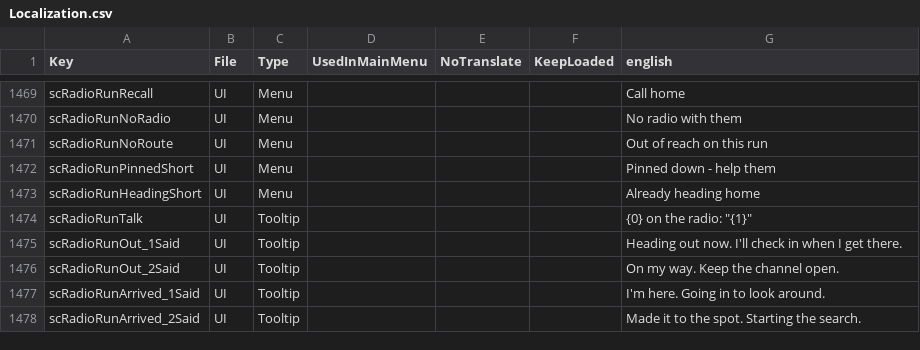
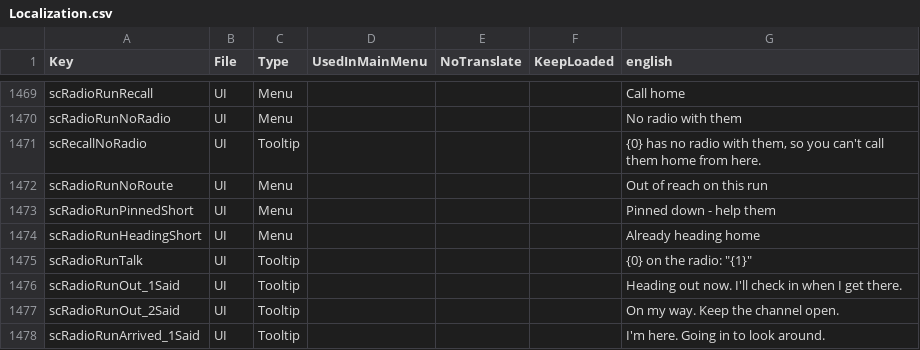
Before and after one commit to Relentless757/SurvivorCommunity, a CSV file: Config/Localization.csv, drawn as a sheet; only a part is shown, gaps mark what is left out; the shorter side is filled out with more unchanged rows; the diff names each change by its address in the sheet, - before the commit and + after, or states it on an @@ line.

```diff
--- a/Config/Localization.csv
+++ b/Config/Localization.csv
+row 1471: scRecallNoRadio | UI | Tooltip |  |  |  | {0} has no radio with them, so you can't call them home from here.
```
Also changed, not shown: 8 other files.
